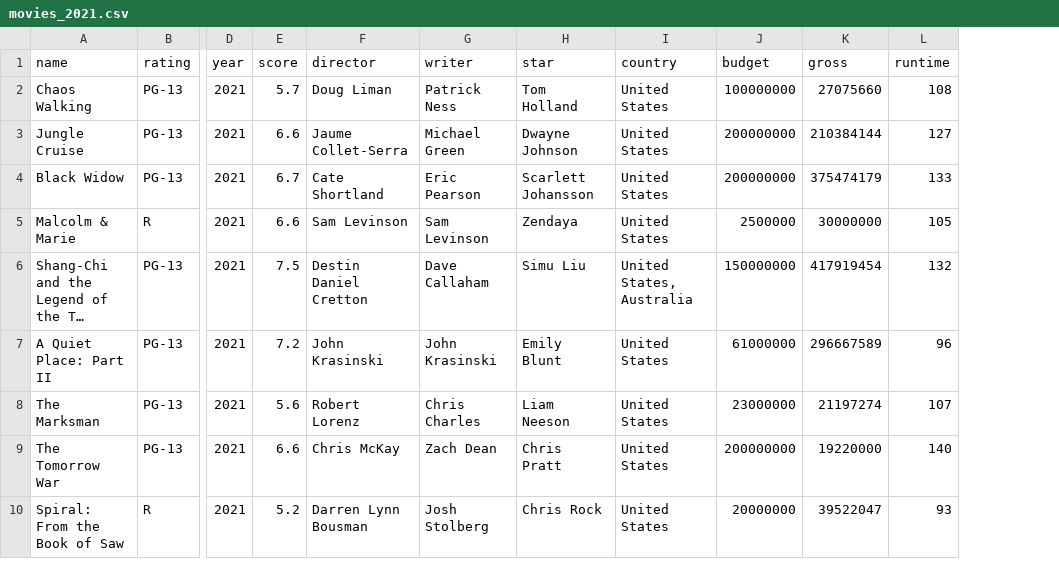
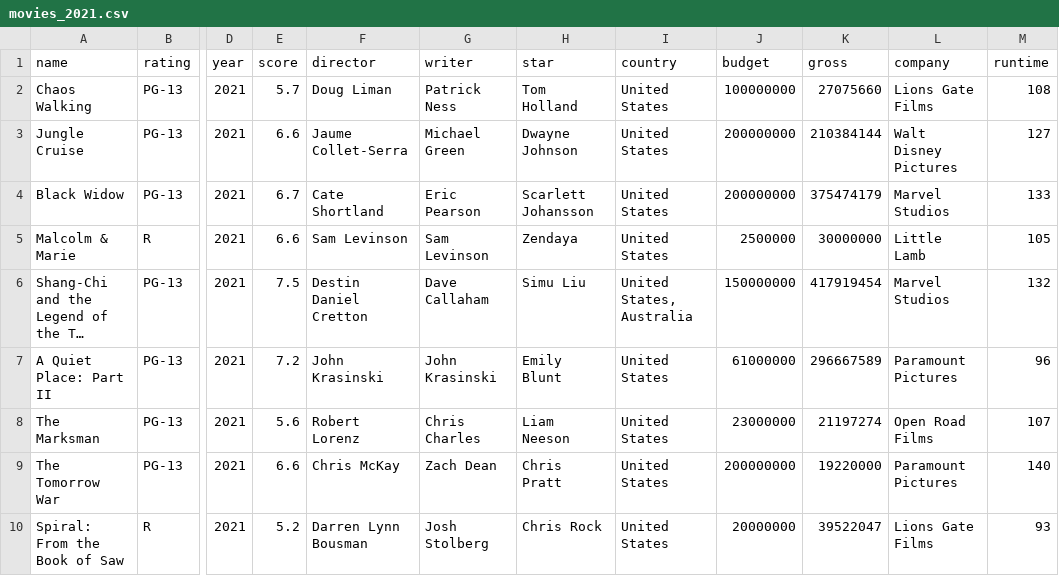
Before and after one commit to LadyInquist/CSE160_FInal, a CSV file: movies_2021.csv, drawn as a sheet; only a part is shown, gaps mark what is left out; long unchanged cells end in …; the diff names each change by its address in the sheet, - before the commit and + after, or states it on an @@ line.

Commit message:
updated movies_2021

```diff
--- a/movies_2021.csv
+++ b/movies_2021.csv
+column L (company), rows 2-10: Lions Gate Films | Walt Disney Pictures | Marvel Studios | Little Lamb | Marvel Studios | Paramount Pictures | Open Road Films | Paramount Pictures | Lions Gate Films
```
